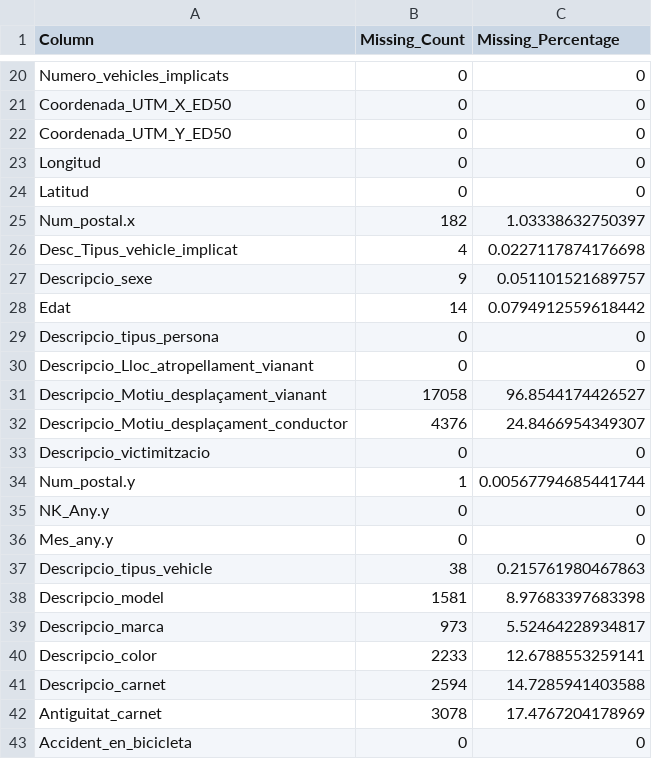
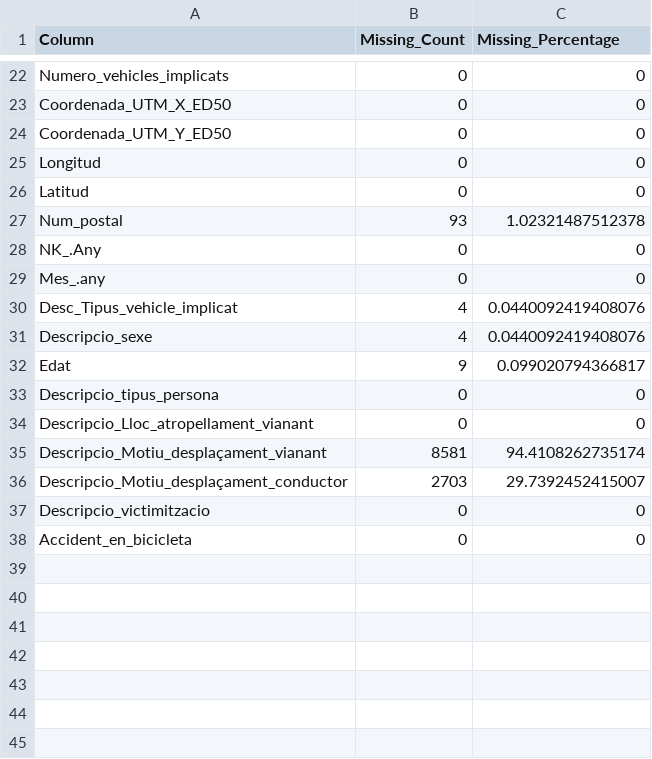
Before and after one commit to Lvago/MD_D1_3_12, a CSV file: missing_data_summary.csv, drawn as a sheet; only a part is shown, gaps mark what is left out; the diff covers the shown part only.

Commit message:
Missing per individual plot added

```diff
--- a/missing_data_summary.csv
+++ b/missing_data_summary.csv
@@ -24,20 +26,13 @@
 "Latitud",0,0
-"Num_postal.x",182,1.03338632750397
-"Desc_Tipus_vehicle_implicat",4,0.0227117874176698
-"Descripcio_sexe",9,0.051101521689757
-"Edat",14,0.0794912559618442
+"Num_postal",93,1.02321487512378
+"NK_.Any",0,0
+"Mes_.any",0,0
+"Desc_Tipus_vehicle_implicat",4,0.0440092419408076
+"Descripcio_sexe",4,0.0440092419408076
+"Edat",9,0.099020794366817
 "Descripcio_tipus_persona",0,0
 "Descripcio_Lloc_atropellament_vianant",0,0
-"Descripcio_Motiu_desplaçament_vianant",17058,96.8544174426527
-"Descripcio_Motiu_desplaçament_conductor",4376,24.8466954349307
+"Descripcio_Motiu_desplaçament_vianant",8581,94.4108262735174
+"Descripcio_Motiu_desplaçament_conductor",2703,29.7392452415007
 "Descripcio_victimitzacio",0,0
-"Num_postal.y",1,0.00567794685441744
-"NK_Any.y",0,0
-"Mes_any.y",0,0
-"Descripcio_tipus_vehicle",38,0.215761980467863
-"Descripcio_model",1581,8.97683397683398
-"Descripcio_marca",973,5.52464228934817
-"Descripcio_color",2233,12.6788553259141
-"Descripcio_carnet",2594,14.7285941403588
-"Antiguitat_carnet",3078,17.4767204178969
 "Accident_en_bicicleta",0,0
```
Also changed, not shown: 2 added rows and 6 edited cells elsewhere in this file, 1 other file.
